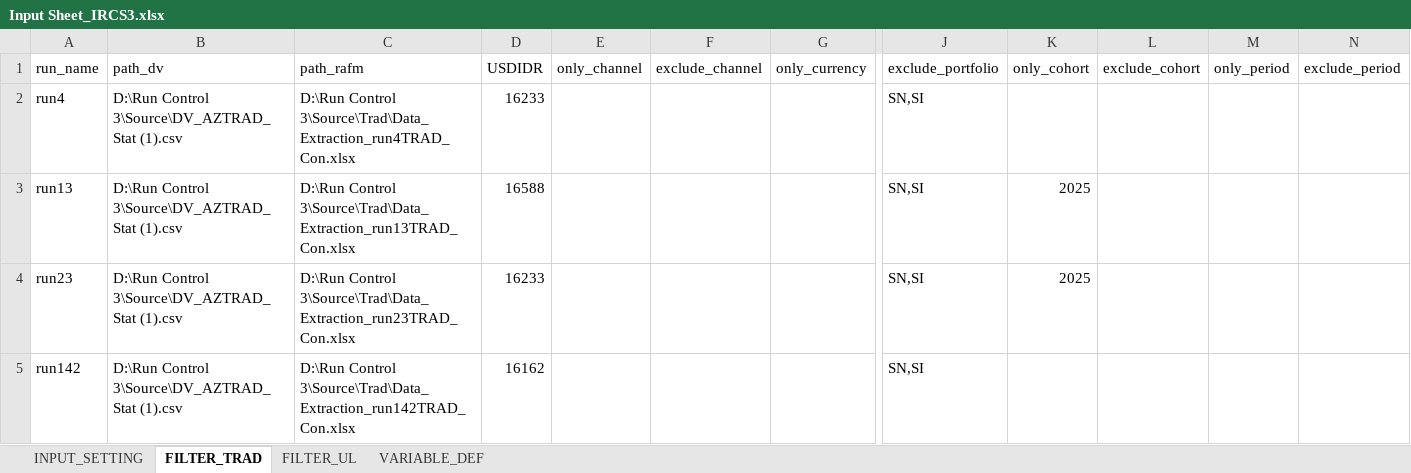
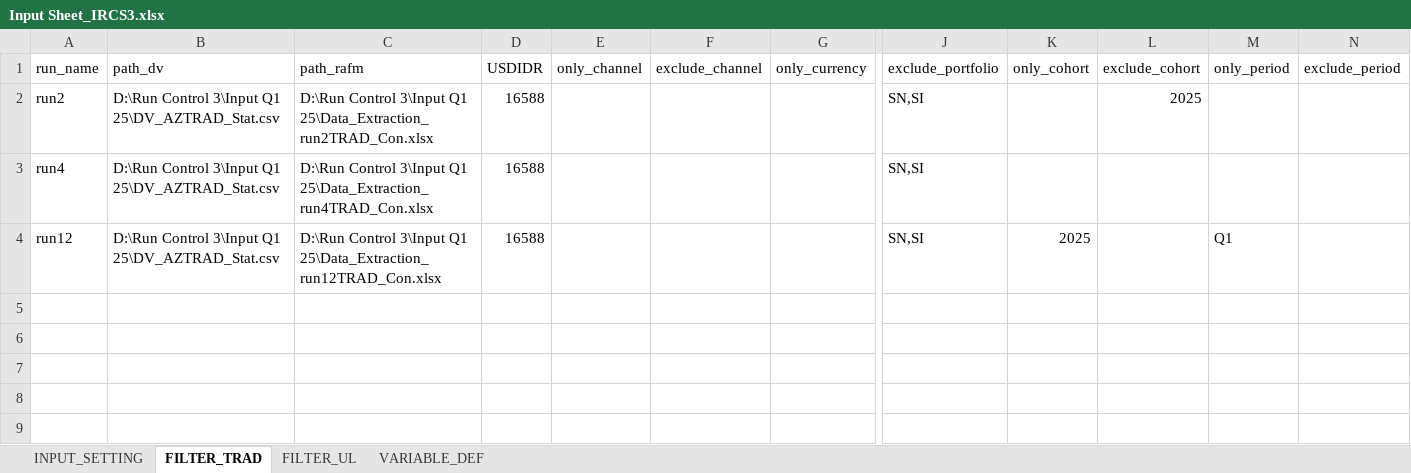
Before and after one commit to Christo-Christo/control_3, an Excel workbook: IRCS3_local/IRCS3_build/Input Sheet_IRCS3.xlsx, sheet FILTER_TRAD, drawn as a sheet; only a part is shown, gaps mark what is left out; values as stored, in another font and other column widths than the file's, no borders; removed rows and columns are numbered as before the commit, all else as after; rows hold the shown columns only; the diff names each change by its address in the sheet, - before the commit and + after, or states it on an @@ line.

```diff
--- a/IRCS3_local/IRCS3_build/Input Sheet_IRCS3.xlsx (sheet FILTER_TRAD)
+++ b/IRCS3_local/IRCS3_build/Input Sheet_IRCS3.xlsx (sheet FILTER_TRAD)
+row 2: run2 | D:\Run Control 3\Input Q1 25\DV_AZTRAD_Stat.csv | D:\Run Control 3\Input Q1 25\Data_Extraction_run2TRAD_Con.xlsx | 16588 |  |  |  | SN,SI |  | 2025
-B3:B4 (path_dv): D:\Run Control 3\Source\DV_AZTRAD_Stat (1).csv
+B3:B4 (path_dv): D:\Run Control 3\Input Q1 25\DV_AZTRAD_Stat.csv
-C3 (path_rafm): D:\Run Control 3\Source\Trad\Data_Extraction_run4TRAD_Con.xlsx
+C3 (path_rafm): D:\Run Control 3\Input Q1 25\Data_Extraction_run4TRAD_Con.xlsx
-D3 (USDIDR): 16233
+D3 (USDIDR): 16588
-A4 (run_name): run13
+A4 (run_name): run12
-C4 (path_rafm): D:\Run Control 3\Source\Trad\Data_Extraction_run13TRAD_Con.xlsx
+C4 (path_rafm): D:\Run Control 3\Input Q1 25\Data_Extraction_run12TRAD_Con.xlsx
-M4 (only_period): (empty)
+M4 (only_period): Q1
-row 4: run23 | D:\Run Control 3\Source\DV_AZTRAD_Stat (1).csv | D:\Run Control 3\Source\Trad\Data_Extraction_run23TRAD_Con.xlsx | 16233 |  |  |  | SN,SI | 2025
-row 5: run142 | D:\Run Control 3\Source\DV_AZTRAD_Stat (1).csv | D:\Run Control 3\Source\Trad\Data_Extraction_run142TRAD_Con.xlsx | 16162 |  |  |  | SN,SI
```
Also changed, not shown: sheet FILTER_UL, sheet INPUT_SETTING, IRCS3_local/Output/IRCS_Control17.3_Trad_Conv.xlsx, IRCS3_local/Output/IRCS_Control17.3_UL_Conv.xlsx, 13 other files.
